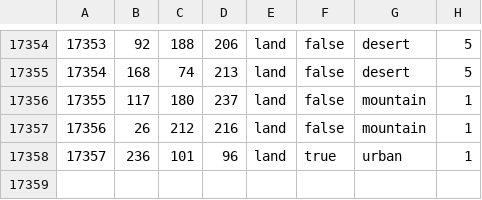
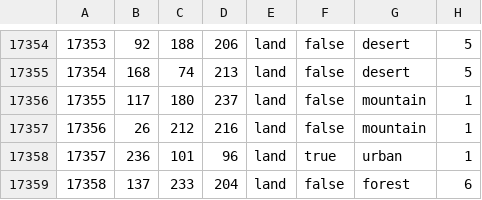
Before and after one commit to Cold-War-Iron-Curtain-Dev-Team/ColdWarIronCurtain, a CSV file: Cold War Iron Curtain/map/definition.csv, drawn as a sheet; only a part is shown, gaps mark what is left out; the diff names each change by its address in the sheet, - before the commit and + after, or states it on an @@ line.

```diff
--- a/Cold War Iron Curtain/map/definition.csv
+++ b/Cold War Iron Curtain/map/definition.csv
+row 17359: 17358 | 137 | 233 | 204 | land | false | forest | 6
```
Also changed, not shown: 7 other files.
